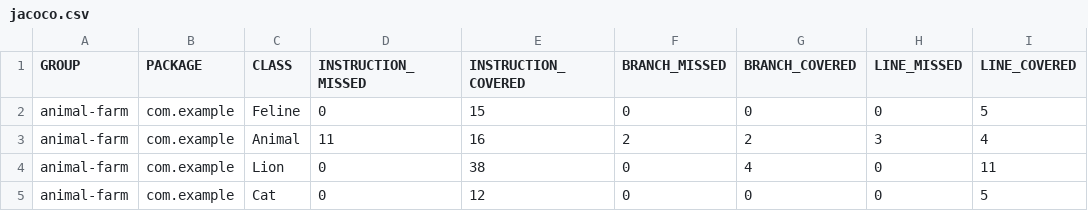
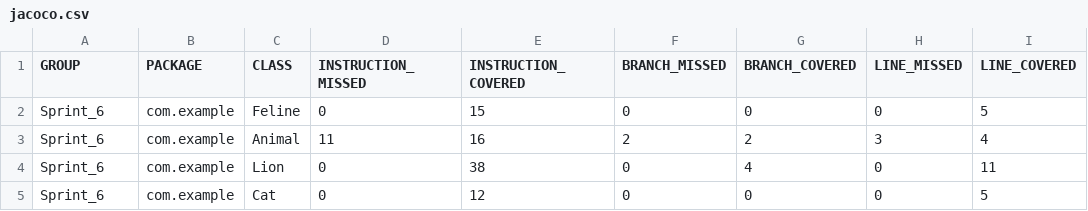
Before and after one commit to atalapina/qa_java, a CSV file: target/site/jacoco/jacoco.csv, drawn as a sheet; only a part is shown; the diff names each change by its address in the sheet, - before the commit and + after, or states it on an @@ line.

```diff
--- a/target/site/jacoco/jacoco.csv
+++ b/target/site/jacoco/jacoco.csv
-A2:A5 (GROUP): animal-farm
+A2:A5 (GROUP): Sprint_6
```
Also changed, not shown: 20 other files.
